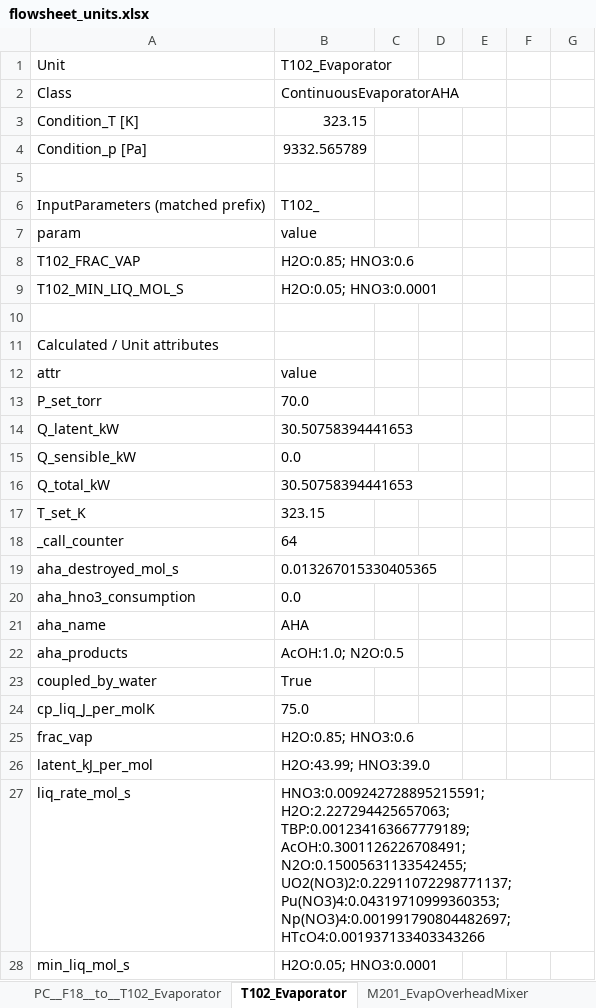
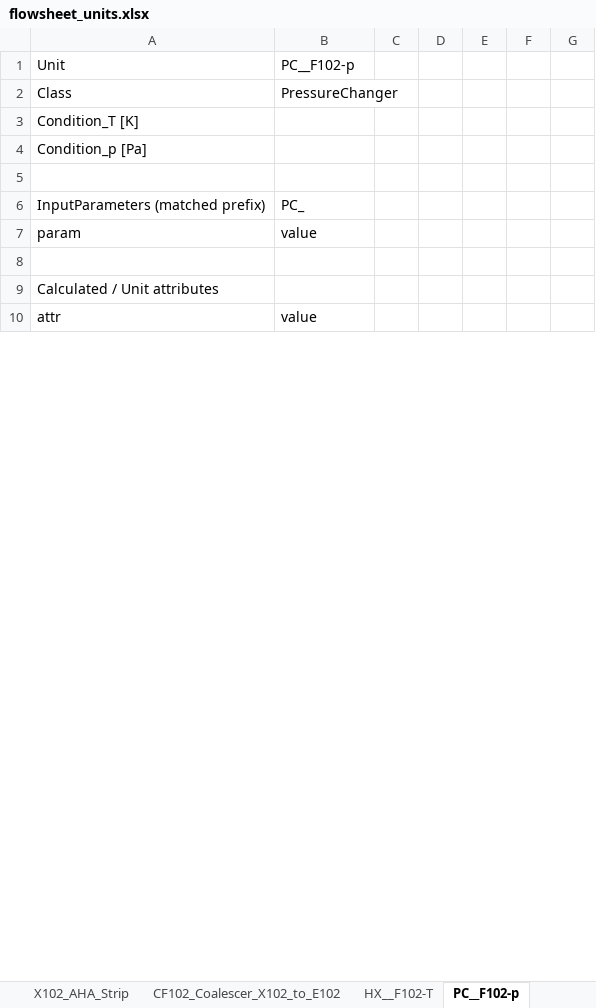
Before and after one commit to cweston112/Flowsheeting-FYD-project, an Excel workbook: flowsheet_units.xlsx, sheet PC__F102-p, drawn as a sheet; only a part is shown; values as stored, in another font and other column widths than the file's, no borders; removed rows and columns are numbered as before the commit, all else as after; the diff covers the shown part only; the diff names each change by its address in the sheet, - before the commit and + after, or states it on an @@ line.

Commit message:
Finishing the flow sheet

```diff
--- a/flowsheet_units.xlsx (sheet PC__F102-p)
+++ b/flowsheet_units.xlsx (sheet PC__F102-p)
-sheet tab: PC__F18__to__T102_Evaporator
+sheet tab: HX__F102-T
-sheet tab: T102_Evaporator
+sheet tab: PC__F102-p
-B1: T102_Evaporator
+B1: PC__F102-p
-B2: ContinuousEvaporatorAHA
+B2: PressureChanger
-B3: 323.15
+B3: (empty)
-B4: 9332.565789
+B4: (empty)
-B6: T102_
+B6: PC_
-row 8: T102_FRAC_VAP | H2O:0.85; HNO3:0.6
-row 9: T102_MIN_LIQ_MOL_S | H2O:0.05; HNO3:0.0001
-row 13: P_set_torr | 70.0
-row 14: Q_latent_kW | 30.50758394441653
-row 15: Q_sensible_kW | 0.0
-row 16: Q_total_kW | 30.50758394441653
-row 17: T_set_K | 323.15
-row 18: _call_counter | 64
-row 19: aha_destroyed_mol_s | 0.013267015330405365
-row 20: aha_hno3_consumption | 0.0
-row 21: aha_name | AHA
-row 22: aha_products | AcOH:1.0; N2O:0.5
-row 23: coupled_by_water | True
-row 24: cp_liq_J_per_molK | 75.0
-row 25: frac_vap | H2O:0.85; HNO3:0.6
-row 26: latent_kJ_per_mol | H2O:43.99; HNO3:39.0
-row 27: liq_rate_mol_s | HNO3:0.009242728895215591; H2O:2.227294425657063; TBP:0.001234163667779189; AcOH:0.3001126226708491; N2O:0.15005631133542455; UO2(NO3)2:0.22911072298771137; Pu(NO3)4:0.04319710999360353; Np(NO3)4:0.001991790804482697; HTcO4:0.001937133403343266
-row 28: min_liq_mol_s | H2O:0.05; HNO3:0.0001
```
Also changed, not shown: 2 added rows, 8 removed rows and 4 edited cells elsewhere in this sheet, sheet CF102_Coalescer_X102_to_E102, sheet V102_AcidSurge, sheet M102_AcidMixer, sheet E101_Evaporator, sheet HX__F102-T, sheet X102_AHA_Strip, 11 more sheets, other sheet tabs, stream_table.xlsx, 13 other files.
